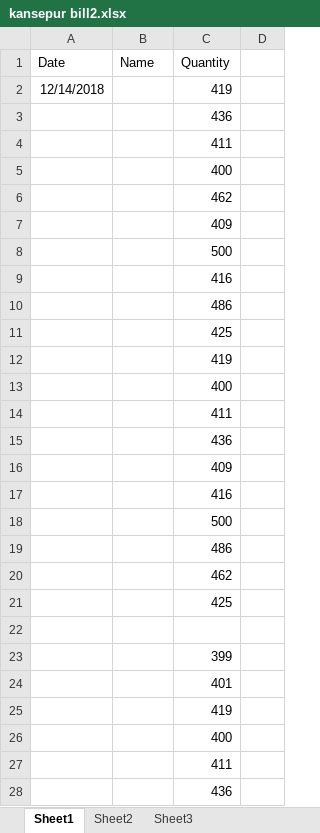
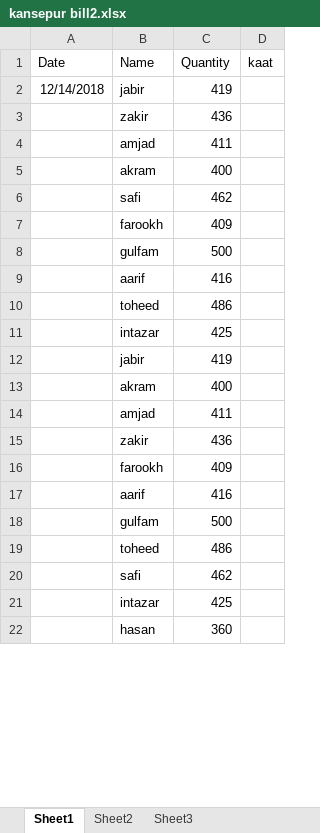
Before and after one commit to noushadkhan01/kansepur-flyash-project, an Excel workbook: bill2/kansepur bill2.xlsx, sheet Sheet1, drawn as a sheet; only a part is shown; values as stored, in another font and other column widths than the file's, no borders; removed rows and columns are numbered as before the commit, all else as after; the diff covers the shown part only; the diff names each change by its address in the sheet, - before the commit and + after, or states it on an @@ line.

Commit message:
Add files via upload

```diff
--- a/bill2/kansepur bill2.xlsx (sheet Sheet1)
+++ b/bill2/kansepur bill2.xlsx (sheet Sheet1)
-D1: (empty)
+D1: kaat
-B2 (Name): (empty)
+B2 (Name): jabir
-B3 (Name): (empty)
+B3 (Name): zakir
-B4 (Name): (empty)
+B4 (Name): amjad
-B5 (Name): (empty)
+B5 (Name): akram
-B6 (Name): (empty)
+B6 (Name): safi
-B7 (Name): (empty)
+B7 (Name): farookh
-B8 (Name): (empty)
+B8 (Name): gulfam
-B9 (Name): (empty)
+B9 (Name): aarif
-B10 (Name): (empty)
+B10 (Name): toheed
-B11 (Name): (empty)
+B11 (Name): intazar
-B12 (Name): (empty)
+B12 (Name): jabir
-B13 (Name): (empty)
+B13 (Name): akram
-B14 (Name): (empty)
+B14 (Name): amjad
-B15 (Name): (empty)
+B15 (Name): zakir
-B16 (Name): (empty)
+B16 (Name): farookh
-B17 (Name): (empty)
+B17 (Name): aarif
-B18 (Name): (empty)
+B18 (Name): gulfam
-B19 (Name): (empty)
+B19 (Name): toheed
-B20 (Name): (empty)
+B20 (Name): safi
-B21 (Name): (empty)
+B21 (Name): intazar
-row 22: (empty)
+row 22:  | hasan | 360
-row 23:  |  | 399
-row 24:  |  | 401
-row 25:  |  | 419
-row 26:  |  | 400
-row 27:  |  | 411
-row 28:  |  | 436
```
Also changed, not shown: 10 added rows, 3 removed rows and 5 edited cells elsewhere in this sheet.
